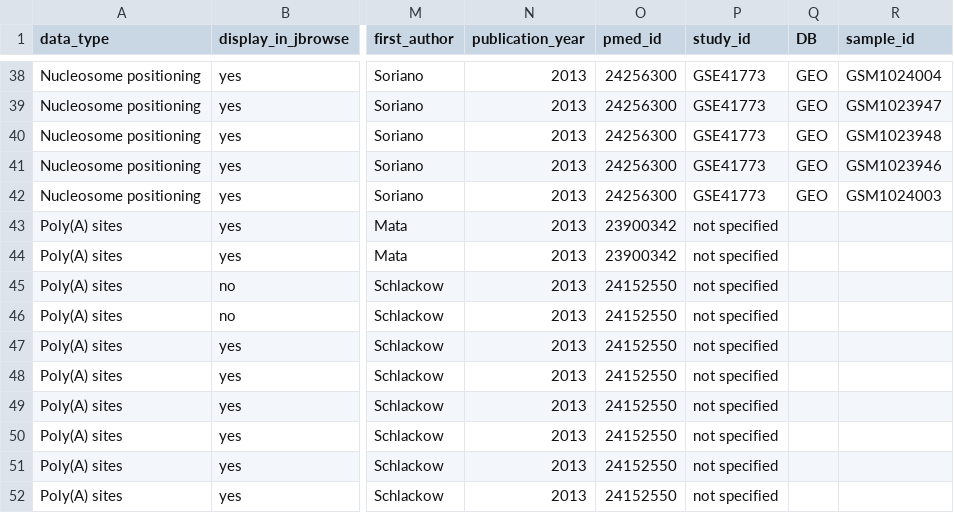
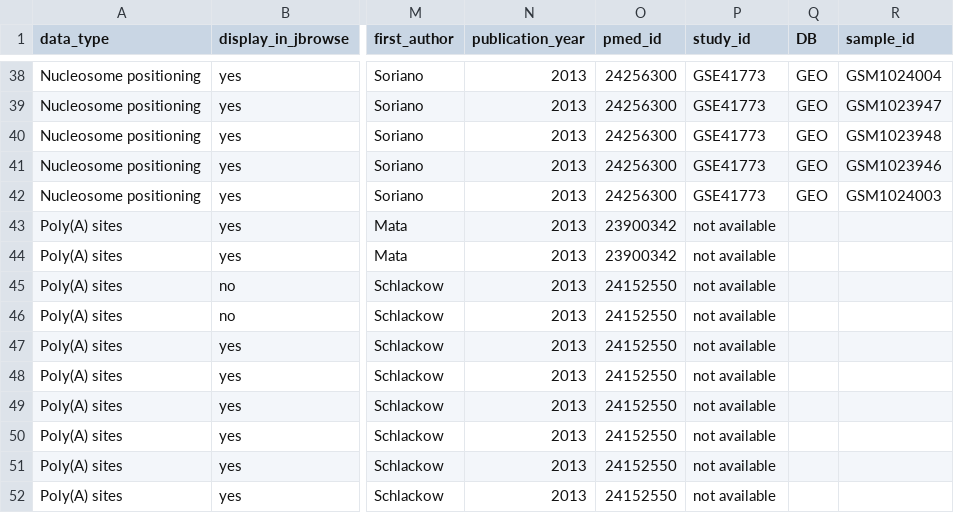
Before and after one commit to pombase/pombase-config, a CSV file: pombase_jbrowse_track_metadata.csv, drawn as a sheet; only a part is shown, gaps mark what is left out; the diff covers the shown part only; the diff names each change by its address in the sheet, - before the commit and + after, or states it on an @@ line.

```diff
--- a/pombase_jbrowse_track_metadata.csv
+++ b/pombase_jbrowse_track_metadata.csv
-P43:P52 (study_id): not specified
+P43:P52 (study_id): not available
```
Also changed, not shown: 50 edited cells elsewhere in this file.
